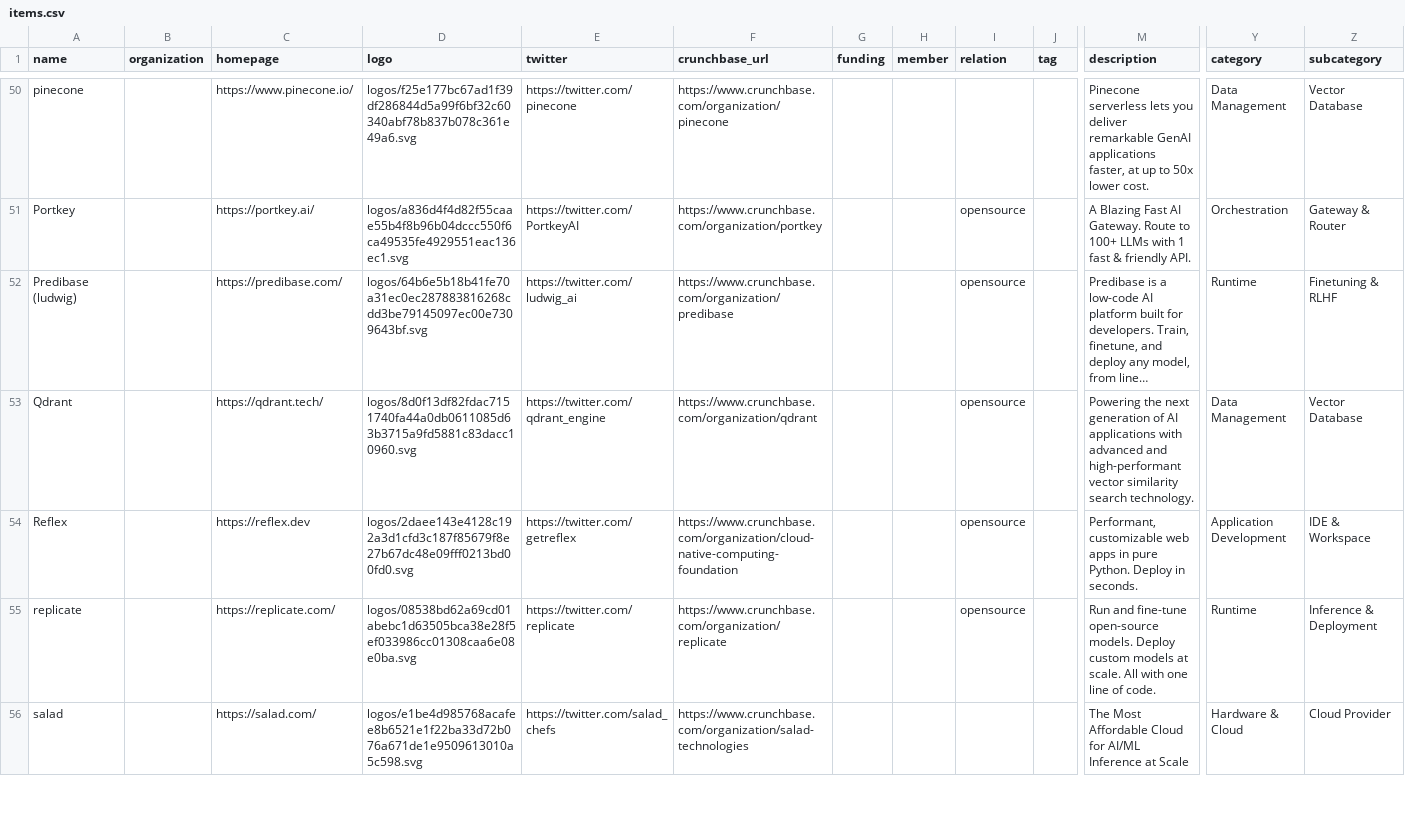
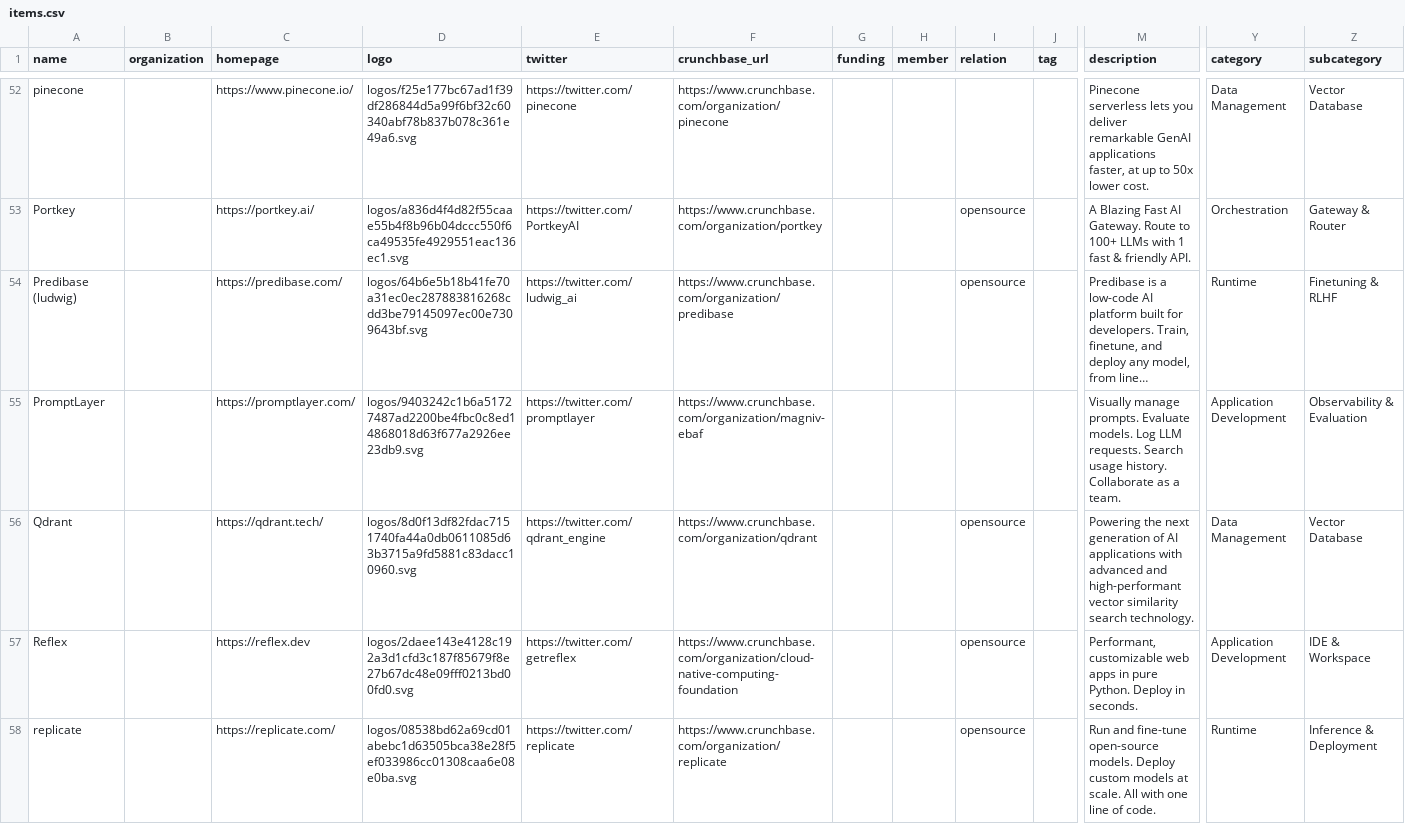
Before and after one commit to tensorchord/ai-infra-landscape, a CSV file: build/docs/items.csv, drawn as a sheet; only a part is shown, gaps mark what is left out; the shorter side is filled out with more unchanged rows; long unchanged cells end in …; rows hold the shown columns only; the diff covers the shown part only; the diff names each change by its address in the sheet, - before the commit and + after, or states it on an @@ line.

```diff
--- a/build/docs/items.csv
+++ b/build/docs/items.csv
+row 55: PromptLayer |  | https://promptlayer.com/ | logos/9403242c1b6a51727487ad2200be4fbc0c8ed14868018d63f677a2926ee23db9.svg | https://twitter.com/promptlayer | https://www.crunchbase.com/organization/magniv-ebaf |  |  |  |  | Visually manage prompts. Evaluate models. Log LLM requests. Search usage history. Collaborate as a team. | Application Development | Observability & Evaluation
```
Also changed, not shown: 5 added rows, 1 removed row and 2 edited cells elsewhere in this file, 21 other files.
